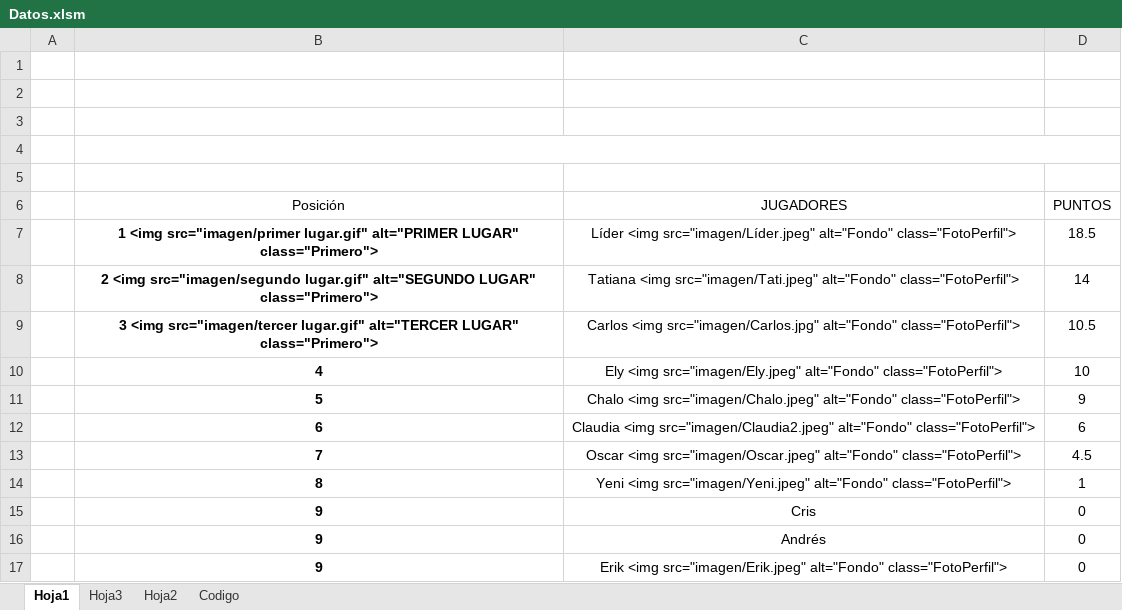
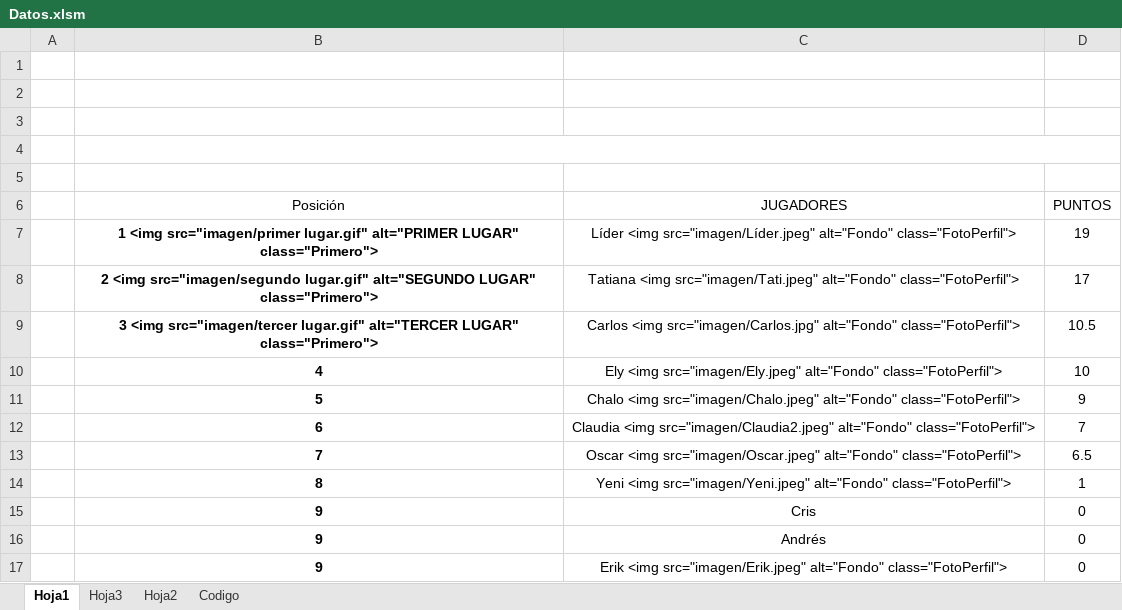
Before and after one commit to diacono81/WebLUdo, an Excel workbook: Datos.xlsm, sheet Hoja1, drawn as a sheet; only a part is shown; values as stored, in another font and other column widths than the file's, no borders; charts and pictures and table styles not drawn; the diff names each change by its address in the sheet, - before the commit and + after, or states it on an @@ line.

```diff
--- a/Datos.xlsm (sheet Hoja1)
+++ b/Datos.xlsm (sheet Hoja1)
-D7 (PUNTOS): 18.5
+D7 (PUNTOS): 19
-D8 (PUNTOS): 14
+D8 (PUNTOS): 17
-D12 (PUNTOS): 6
+D12 (PUNTOS): 7
-D13 (PUNTOS): 4.5
+D13 (PUNTOS): 6.5
```
Also changed, not shown: 1 other file.
